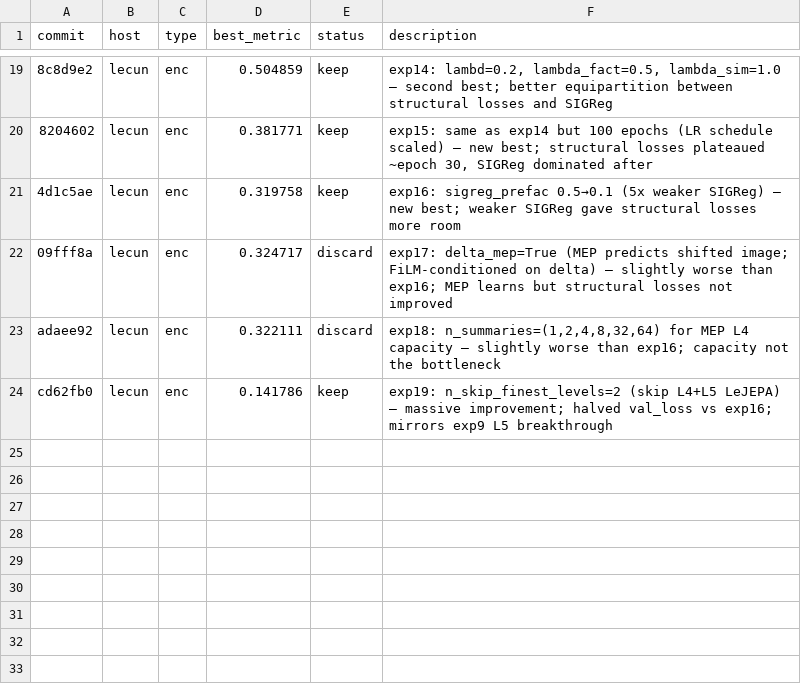
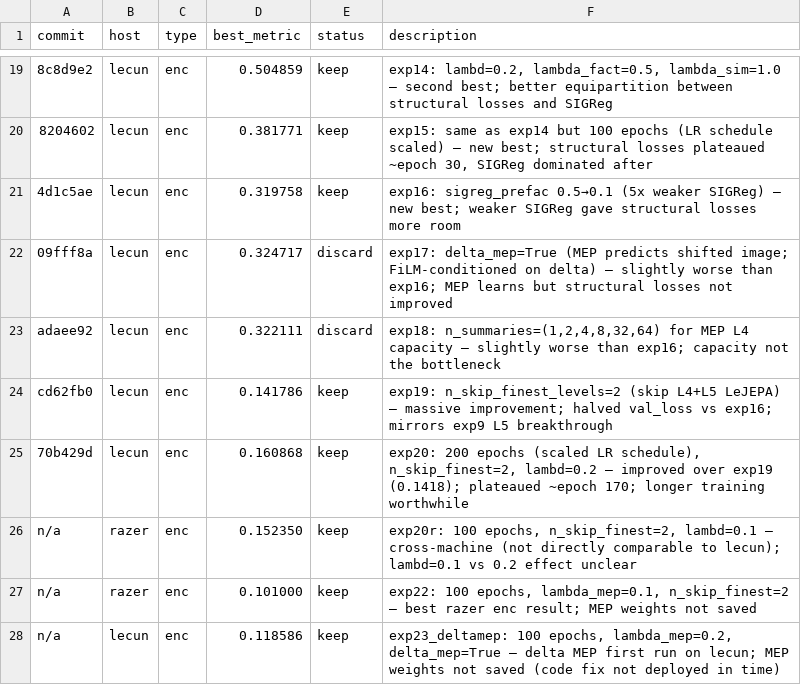
Before and after one commit to drscotthawley/midi-rae, a TSV file: results.tsv, drawn as a sheet; only a part is shown, gaps mark what is left out.

```diff
--- a/results.tsv
+++ b/results.tsv
@@ -24 +24,5 @@ adaee92	lecun	enc	0.322111	discard	exp18: n_summaries=(1,2,4,8,32,64) for MEP L4
 cd62fb0	lecun	enc	0.141786	keep	exp19: n_skip_finest_levels=2 (skip L4+L5 LeJEPA) — massive improvement; halved val_loss vs exp16; mirrors exp9 L5 breakthrough
+70b429d	lecun	enc	0.160868	keep	exp20: 200 epochs (scaled LR schedule), n_skip_finest=2, lambd=0.2 — improved over exp19 (0.1418); plateaued ~epoch 170; longer training worthwhile
+n/a	razer	enc	0.152350	keep	exp20r: 100 epochs, n_skip_finest=2, lambd=0.1 — cross-machine (not directly comparable to lecun); lambd=0.1 vs 0.2 effect unclear
+n/a	razer	enc	0.101000	keep	exp22: 100 epochs, lambda_mep=0.1, n_skip_finest=2 — best razer enc result; MEP weights not saved
+n/a	lecun	enc	0.118586	keep	exp23_deltamep: 100 epochs, lambda_mep=0.2, delta_mep=True — delta MEP first run on lecun; MEP weights not saved (code fix not deployed in time)
```
